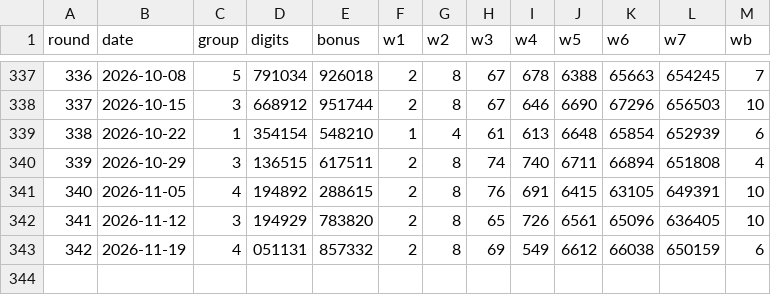
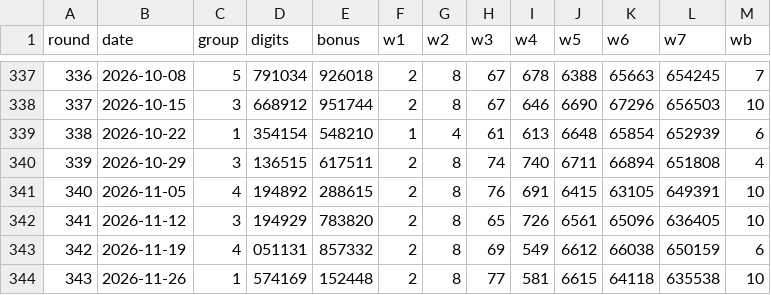
Before and after one commit to sukiappstudio/sukiappstudio.github.io, a CSV file: data/lotto-sage/pension720.csv, drawn as a sheet; only a part is shown, gaps mark what is left out; the diff names each change by its address in the sheet, - before the commit and + after, or states it on an @@ line.

```diff
--- a/data/lotto-sage/pension720.csv
+++ b/data/lotto-sage/pension720.csv
+row 344: 343 | 2026-11-26 | 1 | 574169 | 152448 | 2 | 8 | 77 | 581 | 6615 | 64118 | 635538 | 10
```
Also changed, not shown: 1 other file.
